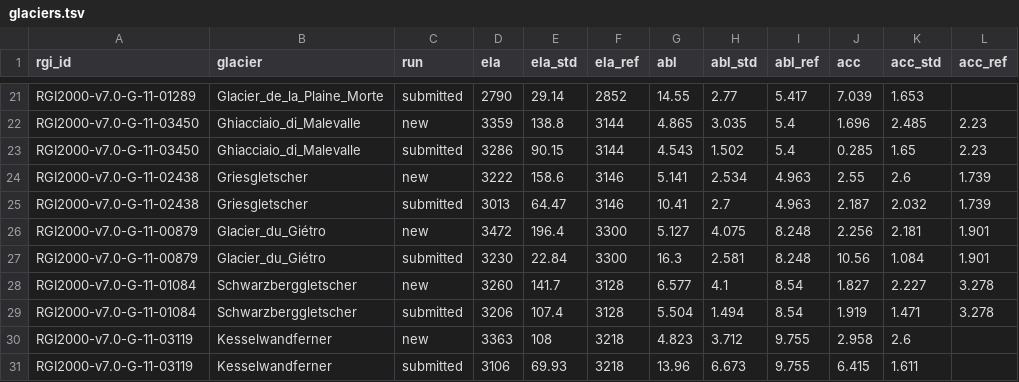
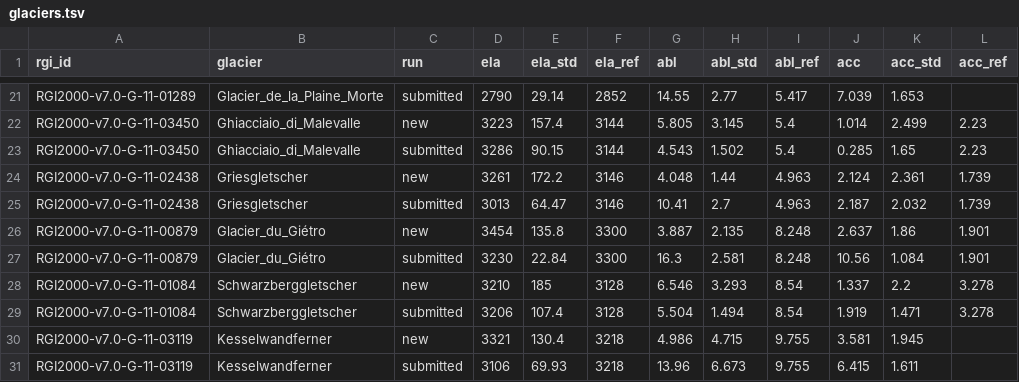
Before and after one commit to FAU-glacier-systems/FROST, a TSV file: experiments/central_europe_esmda/tables/glaciers.tsv, drawn as a sheet; only a part is shown, gaps mark what is left out; the diff covers the shown part only; the diff names each change by its address in the sheet, - before the commit and + after, or states it on an @@ line.

```diff
--- a/experiments/central_europe_esmda/tables/glaciers.tsv
+++ b/experiments/central_europe_esmda/tables/glaciers.tsv
-D22 (ela): 3359
+D22 (ela): 3223
-E22 (ela_std): 138.8
+E22 (ela_std): 157.4
-G22 (abl): 4.865
+G22 (abl): 5.805
-H22 (abl_std): 3.035
+H22 (abl_std): 3.145
-J22 (acc): 1.696
+J22 (acc): 1.014
-K22 (acc_std): 2.485
+K22 (acc_std): 2.499
-D24 (ela): 3222
+D24 (ela): 3261
-E24 (ela_std): 158.6
+E24 (ela_std): 172.2
-G24 (abl): 5.141
+G24 (abl): 4.048
-H24 (abl_std): 2.534
+H24 (abl_std): 1.44
-J24 (acc): 2.55
+J24 (acc): 2.124
-K24 (acc_std): 2.6
+K24 (acc_std): 2.361
-D26 (ela): 3472
+D26 (ela): 3454
-E26 (ela_std): 196.4
+E26 (ela_std): 135.8
-G26 (abl): 5.127
+G26 (abl): 3.887
-H26 (abl_std): 4.075
+H26 (abl_std): 2.135
-J26 (acc): 2.256
+J26 (acc): 2.637
-K26 (acc_std): 2.181
+K26 (acc_std): 1.86
-D28 (ela): 3260
+D28 (ela): 3210
-E28 (ela_std): 141.7
+E28 (ela_std): 185
-G28 (abl): 6.577
+G28 (abl): 6.546
-H28 (abl_std): 4.1
+H28 (abl_std): 3.293
-J28 (acc): 1.827
+J28 (acc): 1.337
-K28 (acc_std): 2.227
+K28 (acc_std): 2.2
-D30 (ela): 3363
+D30 (ela): 3321
-E30 (ela_std): 108
+E30 (ela_std): 130.4
-G30 (abl): 4.823
+G30 (abl): 4.986
-H30 (abl_std): 3.712
+H30 (abl_std): 4.715
-J30 (acc): 2.958
+J30 (acc): 3.581
-K30 (acc_std): 2.6
+K30 (acc_std): 1.945
```
Also changed, not shown: 4 added rows and 111 edited cells elsewhere in this file, experiments/central_europe_esmda/tables/evaluation.tsv, 14 other files.
